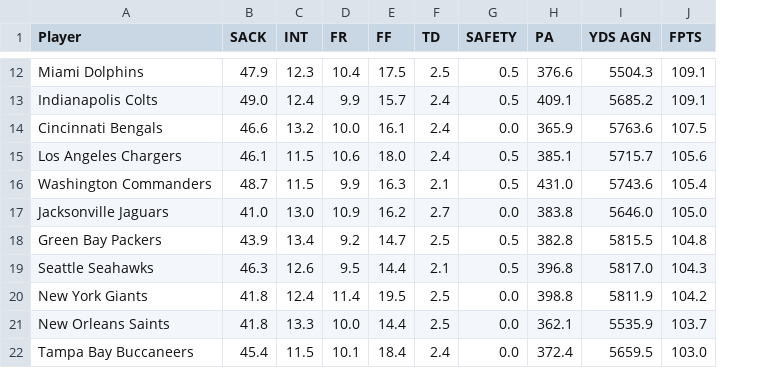
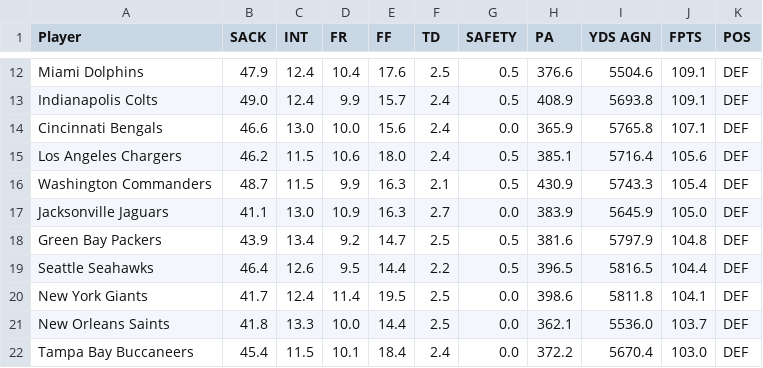
Before and after one commit to jbarns14/fantasy_personal_project, a CSV file: data/clean/DEF_projections_clean.csv, drawn as a sheet; only a part is shown, gaps mark what is left out; the diff covers the shown part only; the diff names each change by its address in the sheet, - before the commit and + after, or states it on an @@ line.

```diff
--- a/data/clean/DEF_projections_clean.csv
+++ b/data/clean/DEF_projections_clean.csv
+column K (POS), rows 12-22: all DEF
-C12 (INT): 12.3
+C12 (INT): 12.4
-E12 (FF): 17.5
+E12 (FF): 17.6
-I12 (YDS AGN): 5504.3
+I12 (YDS AGN): 5504.6
-H13 (PA): 409.1
+H13 (PA): 408.9
-I13 (YDS AGN): 5685.2
+I13 (YDS AGN): 5693.8
-C14 (INT): 13.2
+C14 (INT): 13.0
-E14 (FF): 16.1
+E14 (FF): 15.6
-I14 (YDS AGN): 5763.6
+I14 (YDS AGN): 5765.8
-J14 (FPTS): 107.5
+J14 (FPTS): 107.1
-B15 (SACK): 46.1
+B15 (SACK): 46.2
-I15 (YDS AGN): 5715.7
+I15 (YDS AGN): 5716.4
-H16 (PA): 431.0
+H16 (PA): 430.9
-I16 (YDS AGN): 5743.6
+I16 (YDS AGN): 5743.3
-B17 (SACK): 41.0
+B17 (SACK): 41.1
-E17 (FF): 16.2
+E17 (FF): 16.3
-H17 (PA): 383.8
+H17 (PA): 383.9
-I17 (YDS AGN): 5646.0
+I17 (YDS AGN): 5645.9
-H18 (PA): 382.8
+H18 (PA): 381.6
-I18 (YDS AGN): 5815.5
+I18 (YDS AGN): 5797.9
-B19 (SACK): 46.3
+B19 (SACK): 46.4
-F19 (TD): 2.1
+F19 (TD): 2.2
-H19 (PA): 396.8
+H19 (PA): 396.5
-I19 (YDS AGN): 5817.0
+I19 (YDS AGN): 5816.5
-J19 (FPTS): 104.3
+J19 (FPTS): 104.4
-B20 (SACK): 41.8
+B20 (SACK): 41.7
-H20 (PA): 398.8
+H20 (PA): 398.6
-I20 (YDS AGN): 5811.9
+I20 (YDS AGN): 5811.8
-J20 (FPTS): 104.2
+J20 (FPTS): 104.1
-I21 (YDS AGN): 5535.9
+I21 (YDS AGN): 5536.0
-H22 (PA): 372.4
+H22 (PA): 372.2
-I22 (YDS AGN): 5659.5
+I22 (YDS AGN): 5670.4
```
Also changed, not shown: 1 added row, 1 removed row and 62 edited cells elsewhere in this file, data/clean/QB_projections_clean.csv, data/clean/RB_projections_clean.csv, 12 other files.
